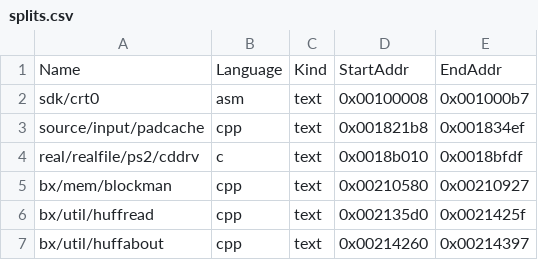
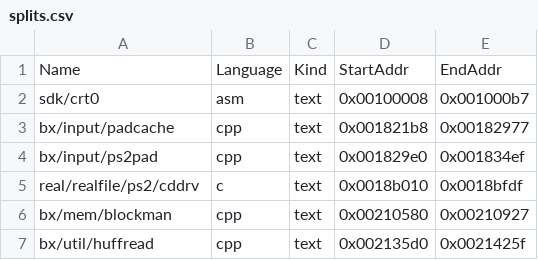
Before and after one commit to ssxdecomp/ssx, a CSV file: data/splits.csv, drawn as a sheet; only a part is shown; the shorter side is filled out with more unchanged rows.

Commit message:
data: fix bx/input splits

```diff
--- a/data/splits.csv
+++ b/data/splits.csv
@@ -2,3 +2,4 @@ Name,Language,Kind,StartAddr,EndAddr
 sdk/crt0,asm,text,0x00100008,0x001000b7
-source/input/padcache,cpp,text,0x001821b8,0x001834ef
+bx/input/padcache,cpp,text,0x001821b8,0x00182977
+bx/input/ps2pad,cpp,text,0x001829e0,0x001834ef
 real/realfile/ps2/cddrv,c,text,0x0018b010,0x0018bfdf
```
